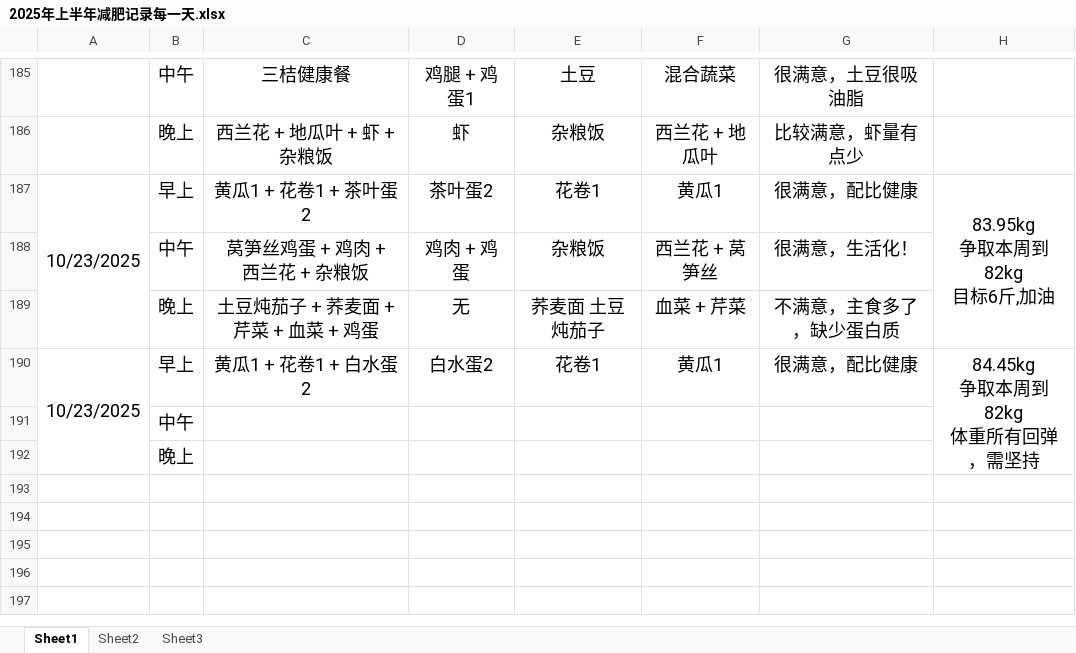
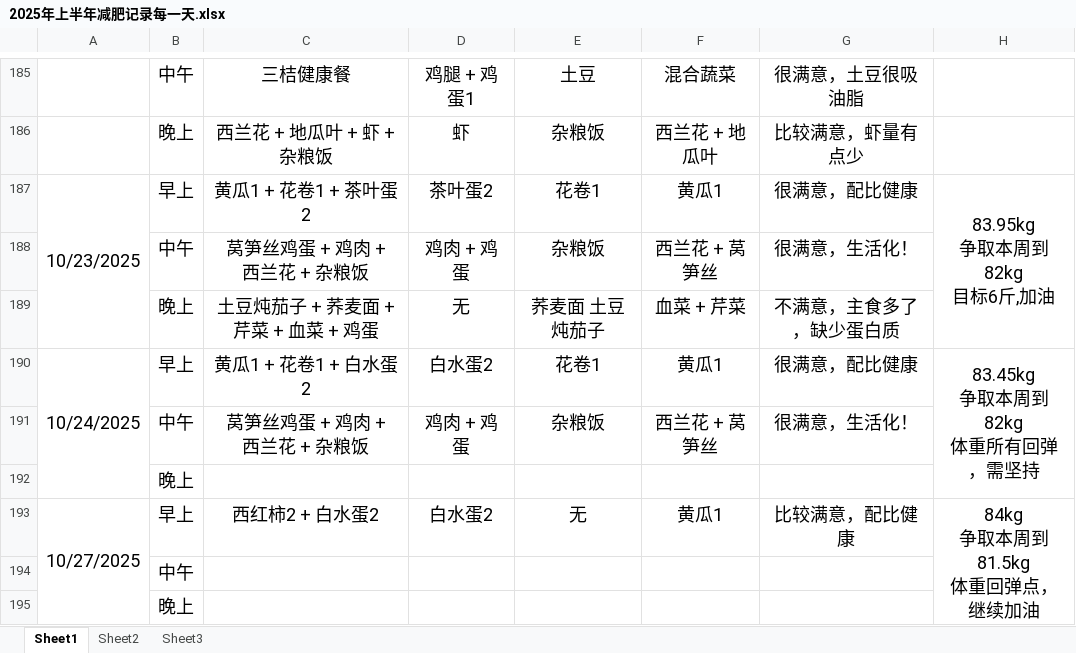
Before and after one commit to haolipeng/study_cloud_security_public, an Excel workbook: 2025年上半年减肥记录每一天.xlsx, sheet Sheet1, drawn as a sheet; only a part is shown, gaps mark what is left out; values as stored, in another font and other column widths than the file's, no borders; removed rows and columns are numbered as before the commit, all else as after; ↵ is a line break in a cell; the diff names each change by its address in the sheet, - before the commit and + after, or states it on an @@ line.

```diff
--- a/2025年上半年减肥记录每一天.xlsx (sheet Sheet1)
+++ b/2025年上半年减肥记录每一天.xlsx (sheet Sheet1)
-A190: 10/23/2025
+A190: 10/24/2025
-A190:A192 merged
+A190:A192 merged
-H190: 84.45kg ↵ 争取本周到82kg ↵ 体重所有回弹，需坚持
+H190: 83.45kg ↵ 争取本周到82kg ↵ 体重所有回弹，需坚持
-H190:H192 merged
+H190:H192 merged
+row 191:  | 中午 | 莴笋丝鸡蛋 + 鸡肉 + ↵ 西兰花 + 杂粮饭 | 鸡肉 + 鸡蛋 | 杂粮饭 | 西兰花 + 莴笋丝 | 很满意，生活化！
+row 192:  | 晚上
+row 193: 10/27/2025 | 早上 | 西红柿2 + 白水蛋2 | 白水蛋2 | 无 | 黄瓜1 | 比较满意，配比健康 | 84kg ↵ 争取本周到81.5kg ↵ 体重回弹点，继续加油
```
Also changed, not shown: 12 other files.
